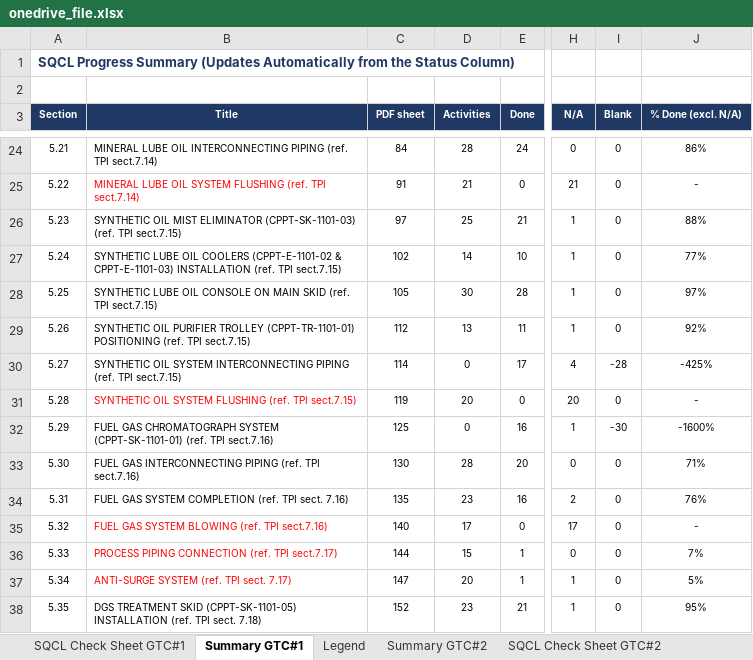
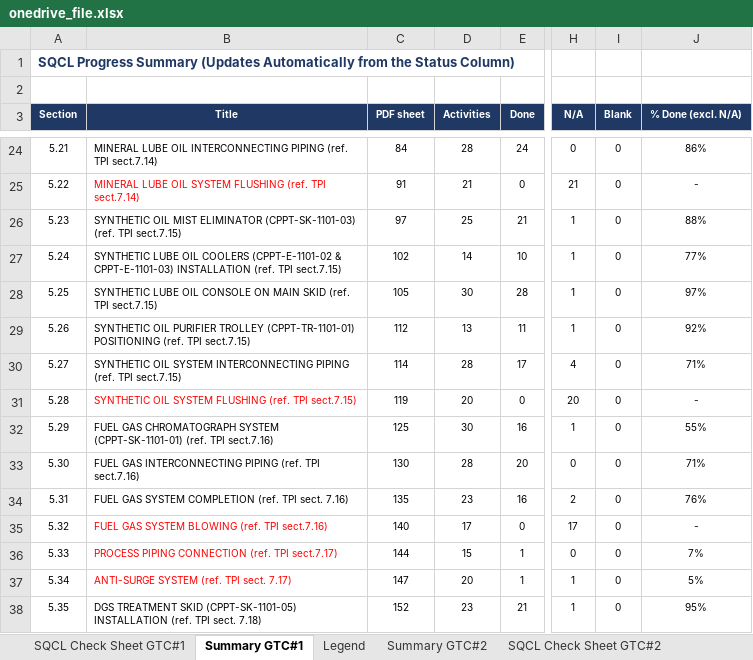
Before and after one commit to vubadien1983-droid/sqcl-dashboard, an Excel workbook: onedrive_file.xlsx, sheet Summary GTC#1, drawn as a sheet; only a part is shown, gaps mark what is left out; values as stored, in another font and other column widths than the file's, no borders; the diff covers the shown part only; the diff names each change by its address in the sheet, - before the commit and + after, or states it on an @@ line.

```diff
--- a/onedrive_file.xlsx (sheet Summary GTC#1)
+++ b/onedrive_file.xlsx (sheet Summary GTC#1)
-D30 (Activities): 0
+D30 (Activities): 28
-I30 (Blank): -28
+I30 (Blank): 0
-J30 (% Done (excl. N/A)): -425%
+J30 (% Done (excl. N/A)): 71%
-D32 (Activities): 0
+D32 (Activities): 30
-I32 (Blank): -30
+I32 (Blank): 0
-J32 (% Done (excl. N/A)): -1600%
+J32 (% Done (excl. N/A)): 55%
```
Also changed, not shown: 27 edited cells elsewhere in this sheet, sheet SQCL Check Sheet GTC#1, 4 other files.
